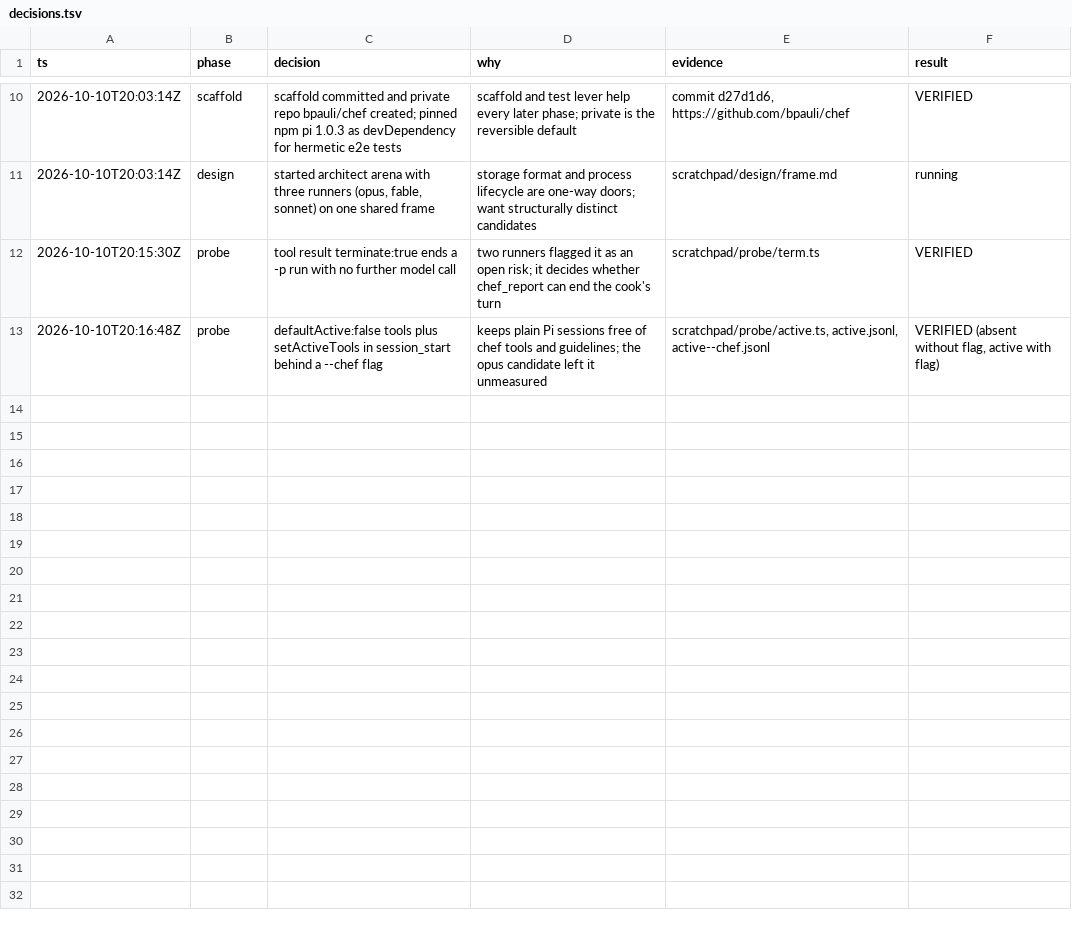
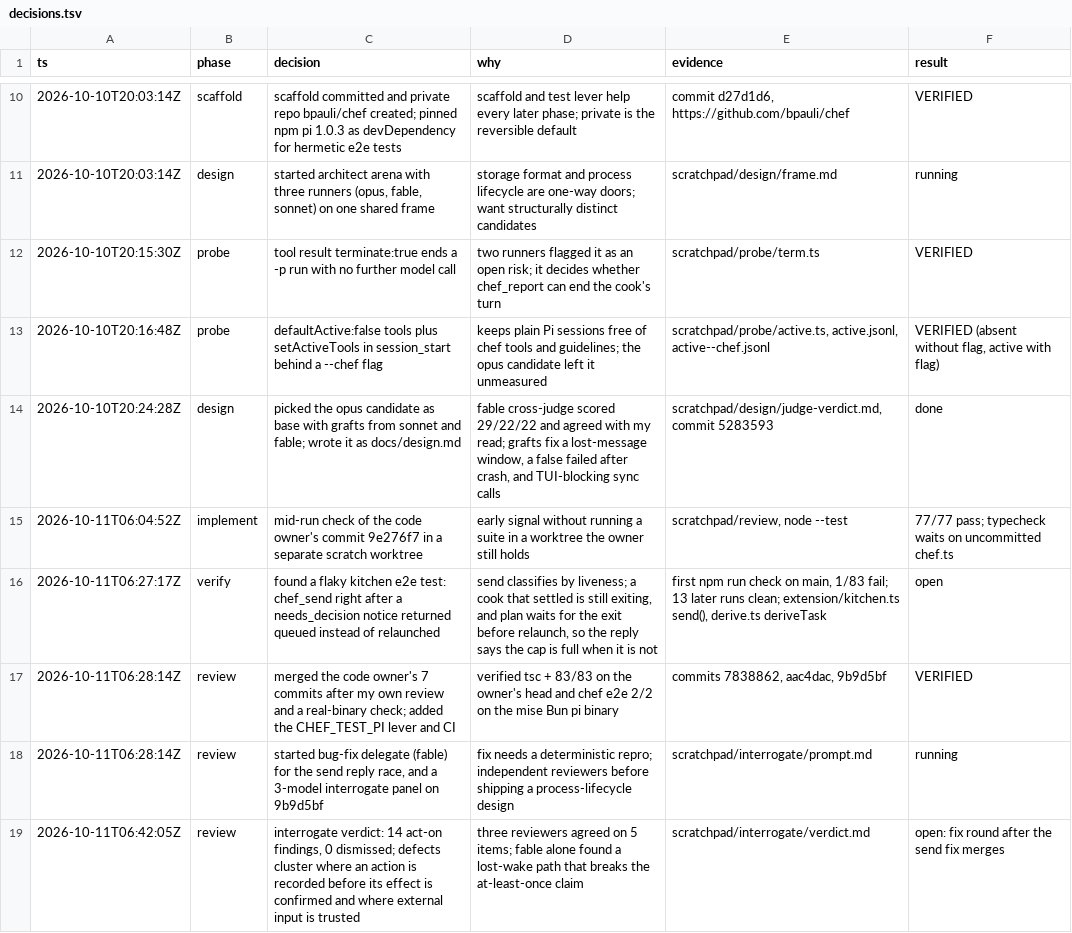
Before and after one commit to bpauli/pi-chef, a TSV file: decisions.tsv, drawn as a sheet; only a part is shown, gaps mark what is left out; the diff names each change by its address in the sheet, - before the commit and + after, or states it on an @@ line.

Commit message:
Log the review and the send fix in the decision trail

```diff
--- a/decisions.tsv
+++ b/decisions.tsv
+row 14: 2026-10-10T20:24:28Z | design | picked the opus candidate as base with grafts from sonnet and fable; wrote it as docs/design.md | fable cross-judge scored 29/22/22 and agreed with my read; grafts fix a lost-message window, a false failed after crash, and TUI-blocking sync calls | scratchpad/design/judge-verdict.md, commit 5283593 | done
+row 15: 2026-10-11T06:04:52Z | implement | mid-run check of the code owner's commit 9e276f7 in a separate scratch worktree | early signal without running a suite in a worktree the owner still holds | scratchpad/review, node --test | 77/77 pass; typecheck waits on uncommitted chef.ts
+row 16: 2026-10-11T06:27:17Z | verify | found a flaky kitchen e2e test: chef_send right after a needs_decision notice returned queued instead of relaunched | send classifies by liveness; a cook that settled is still exiting, and plan waits for the exit before relaunch, so the reply says the cap is full when it is not | first npm run check on main, 1/83 fail; 13 later runs clean; extension/kitchen.ts send(), derive.ts deriveTask | open
+row 17: 2026-10-11T06:28:14Z | review | merged the code owner's 7 commits after my own review and a real-binary check; added the CHEF_TEST_PI lever and CI | verified tsc + 83/83 on the owner's head and chef e2e 2/2 on the mise Bun pi binary | commits 7838862, aac4dac, 9b9d5bf | VERIFIED
+row 18: 2026-10-11T06:28:14Z | review | started bug-fix delegate (fable) for the send reply race, and a 3-model interrogate panel on 9b9d5bf | fix needs a deterministic repro; independent reviewers before shipping a process-lifecycle design | scratchpad/interrogate/prompt.md | running
+row 19: 2026-10-11T06:42:05Z | review | interrogate verdict: 14 act-on findings, 0 dismissed; defects cluster where an action is recorded before its effect is confirmed and where external input is trusted | three reviewers agreed on 5 items; fable alone found a lost-wake path that breaks the at-least-once claim | scratchpad/interrogate/verdict.md | open: fix round after the send fix merges
```
